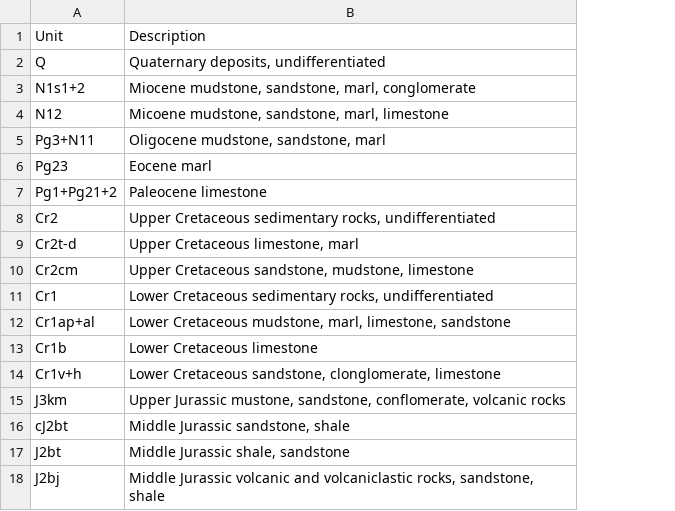
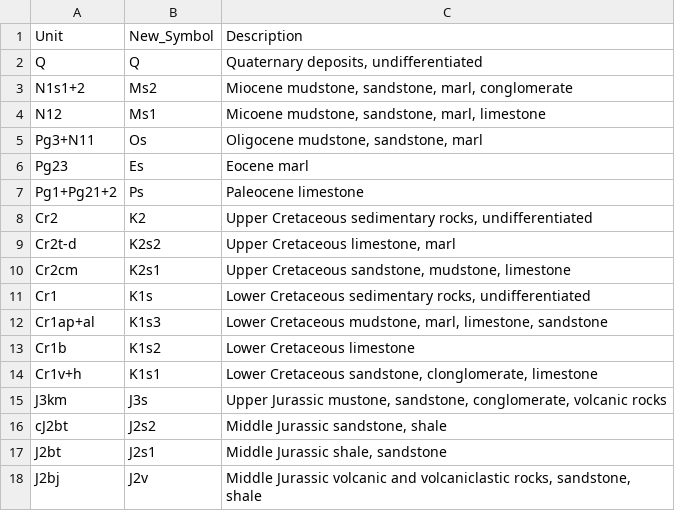
Before and after one commit to dyvasey/dataset-caucasus-gchem-2023, a CSV file: maps/map_processing/200K_legends.csv, drawn as a sheet; addresses are those after the commit; the diff names each change by its address in the sheet, - before the commit and + after, or states it on an @@ line.

```diff
--- a/maps/map_processing/200K_legends.csv
+++ b/maps/map_processing/200K_legends.csv
+column B, rows 1-18: New_Symbol | Q | Ms2 | Ms1 | Os | Es | Ps | K2 | K2s2 | K2s1 | K1s | K1s3 | K1s2 | K1s1 | J3s | J2s2 | J2s1 | J2v
-C15: …mustone, sandstone, conflomerate, volcanic rocks
+C15: …mustone, sandstone, conglomerate, volcanic rocks
```
Also changed, not shown: maps/map_processing/50K_legends.csv, 1 other file.
